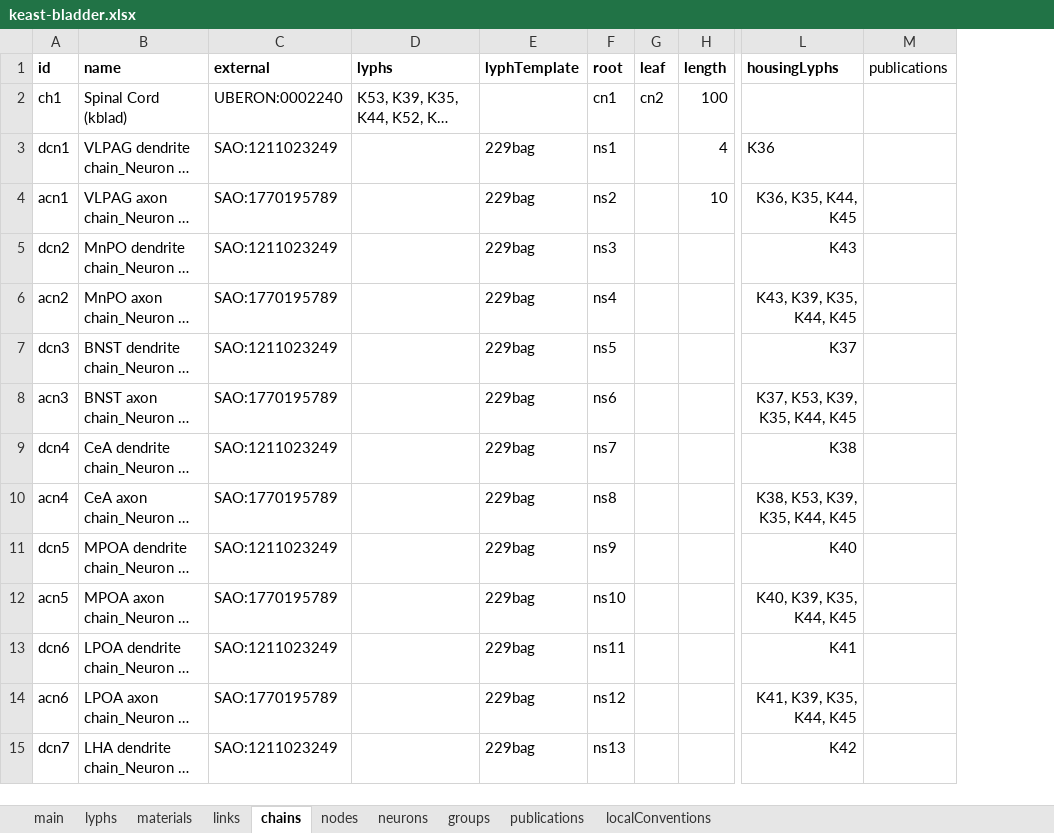
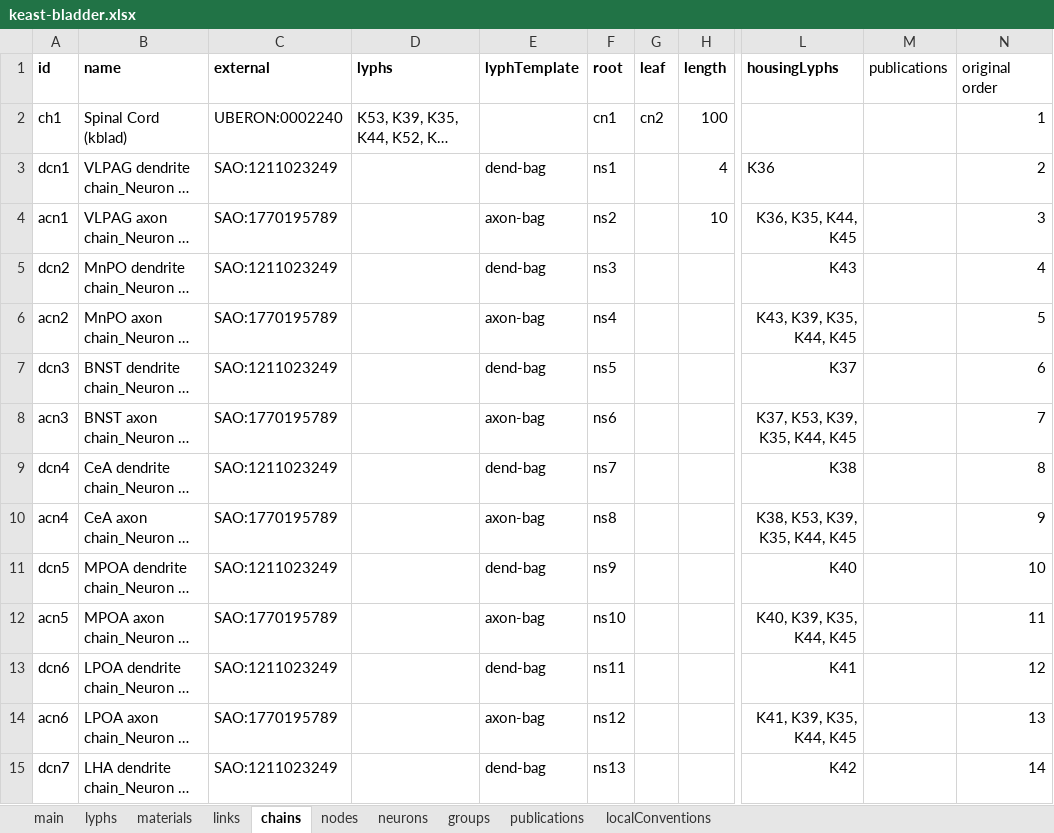
Before and after one commit to open-physiology/apinatomy-models, an Excel workbook: keast-bladder/source/keast-bladder.xlsx, sheet chains, drawn as a sheet; only a part is shown, gaps mark what is left out; long unchanged cells end in …; values as stored, in another font and other column widths than the file's, no borders; charts and pictures not drawn; the diff covers the shown part only; the diff names each change by its address in the sheet, - before the commit and + after, or states it on an @@ line.

Commit message:
keast-bladder axon and dendrite type cleanup

```diff
--- a/keast-bladder/source/keast-bladder.xlsx (sheet chains)
+++ b/keast-bladder/source/keast-bladder.xlsx (sheet chains)
+column N (original order), rows 2-15: 1 | 2 | 3 | 4 | 5 | 6 | 7 | 8 | 9 | 10 | 11 | 12 | 13 | 14
-E3 (lyphTemplate): 229bag
+E3 (lyphTemplate): dend-bag
-E4 (lyphTemplate): 229bag
+E4 (lyphTemplate): axon-bag
-E5 (lyphTemplate): 229bag
+E5 (lyphTemplate): dend-bag
-E6 (lyphTemplate): 229bag
+E6 (lyphTemplate): axon-bag
-E7 (lyphTemplate): 229bag
+E7 (lyphTemplate): dend-bag
-E8 (lyphTemplate): 229bag
+E8 (lyphTemplate): axon-bag
-E9 (lyphTemplate): 229bag
+E9 (lyphTemplate): dend-bag
-E10 (lyphTemplate): 229bag
+E10 (lyphTemplate): axon-bag
-E11 (lyphTemplate): 229bag
+E11 (lyphTemplate): dend-bag
-E12 (lyphTemplate): 229bag
+E12 (lyphTemplate): axon-bag
-E13 (lyphTemplate): 229bag
+E13 (lyphTemplate): dend-bag
-E14 (lyphTemplate): 229bag
+E14 (lyphTemplate): axon-bag
-E15 (lyphTemplate): 229bag
+E15 (lyphTemplate): dend-bag
```
Also changed, not shown: 163 edited cells and cell formats elsewhere in this sheet, sheet lyphs, 1 other file.
